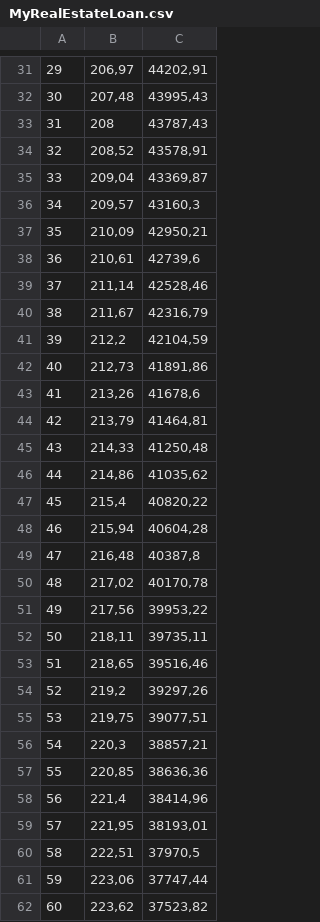
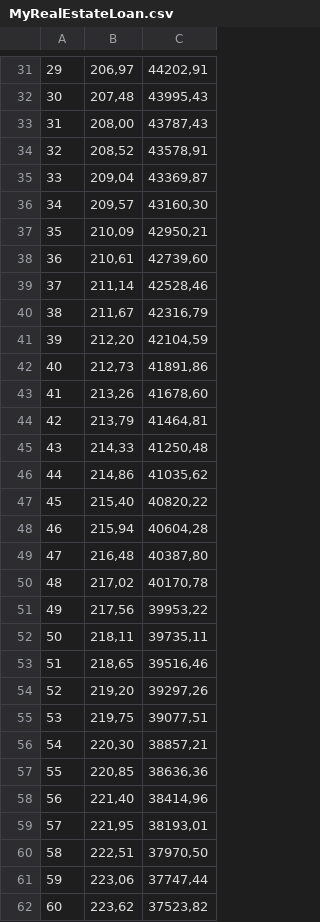
Before and after one commit to ybokhari/tps-tests-validation, a CSV file: tp3/RealEstateLoanApp/MyRealEstateLoan.csv, drawn as a sheet; only a part is shown, gaps mark what is left out; the diff covers the shown part only; the diff names each change by its address in the sheet, - before the commit and + after, or states it on an @@ line.

Commit message:
💥 Change double by decimal values

```diff
--- a/tp3/RealEstateLoanApp/MyRealEstateLoan.csv
+++ b/tp3/RealEstateLoanApp/MyRealEstateLoan.csv
-B33: 208
+B33: 208,00
-C36: 43160,3
+C36: 43160,30
-C38: 42739,6
+C38: 42739,60
-B41: 212,2
+B41: 212,20
-C43: 41678,6
+C43: 41678,60
-B47: 215,4
+B47: 215,40
-C49: 40387,8
+C49: 40387,80
-B54: 219,2
+B54: 219,20
-B56: 220,3
+B56: 220,30
-B58: 221,4
+B58: 221,40
-C60: 37970,5
+C60: 37970,50
```
Also changed, not shown: 43 edited cells elsewhere in this file, 5 other files.
